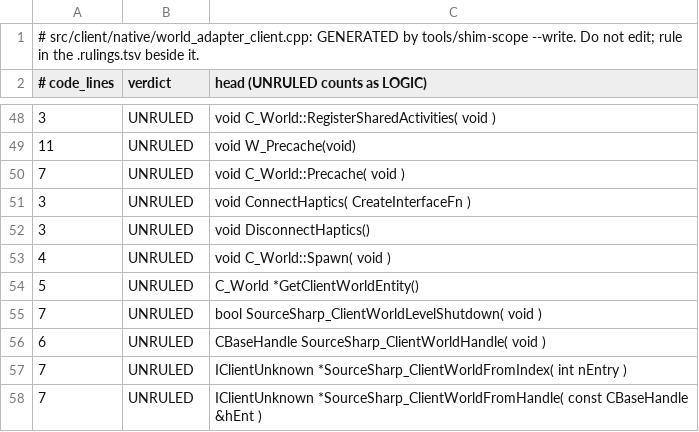
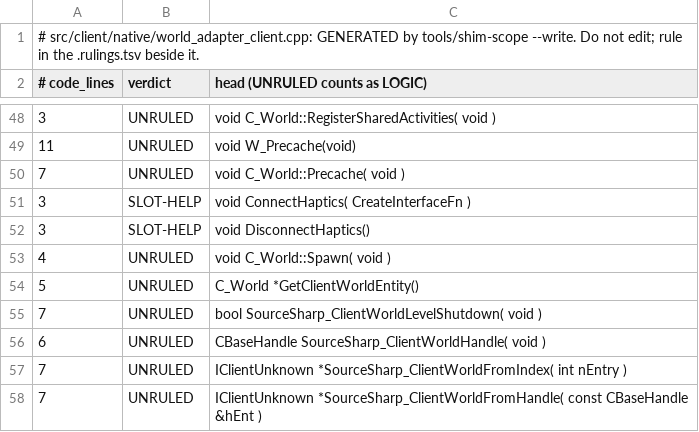
Before and after one commit to muflub/source-sdk-sharp, a TSV file: docs/shim-scope/client/world_adapter_client.cpp.fnmap.tsv, drawn as a sheet; only a part is shown, gaps mark what is left out.

```diff
--- a/docs/shim-scope/client/world_adapter_client.cpp.fnmap.tsv
+++ b/docs/shim-scope/client/world_adapter_client.cpp.fnmap.tsv
@@ -50,4 +50,4 @@
 7	UNRULED	void C_World::Precache( void )
-3	UNRULED	void ConnectHaptics( CreateInterfaceFn )
-3	UNRULED	void DisconnectHaptics()
+3	SLOT-HELP	void ConnectHaptics( CreateInterfaceFn )
+3	SLOT-HELP	void DisconnectHaptics()
 4	UNRULED	void C_World::Spawn( void )
```
Also changed, not shown: docs/shim-scope/client/particles_lib_client.cpp.fnmap.tsv, docs/shim-scope/client/particles_lib_client.cpp.rulings.tsv, 1 other file.
